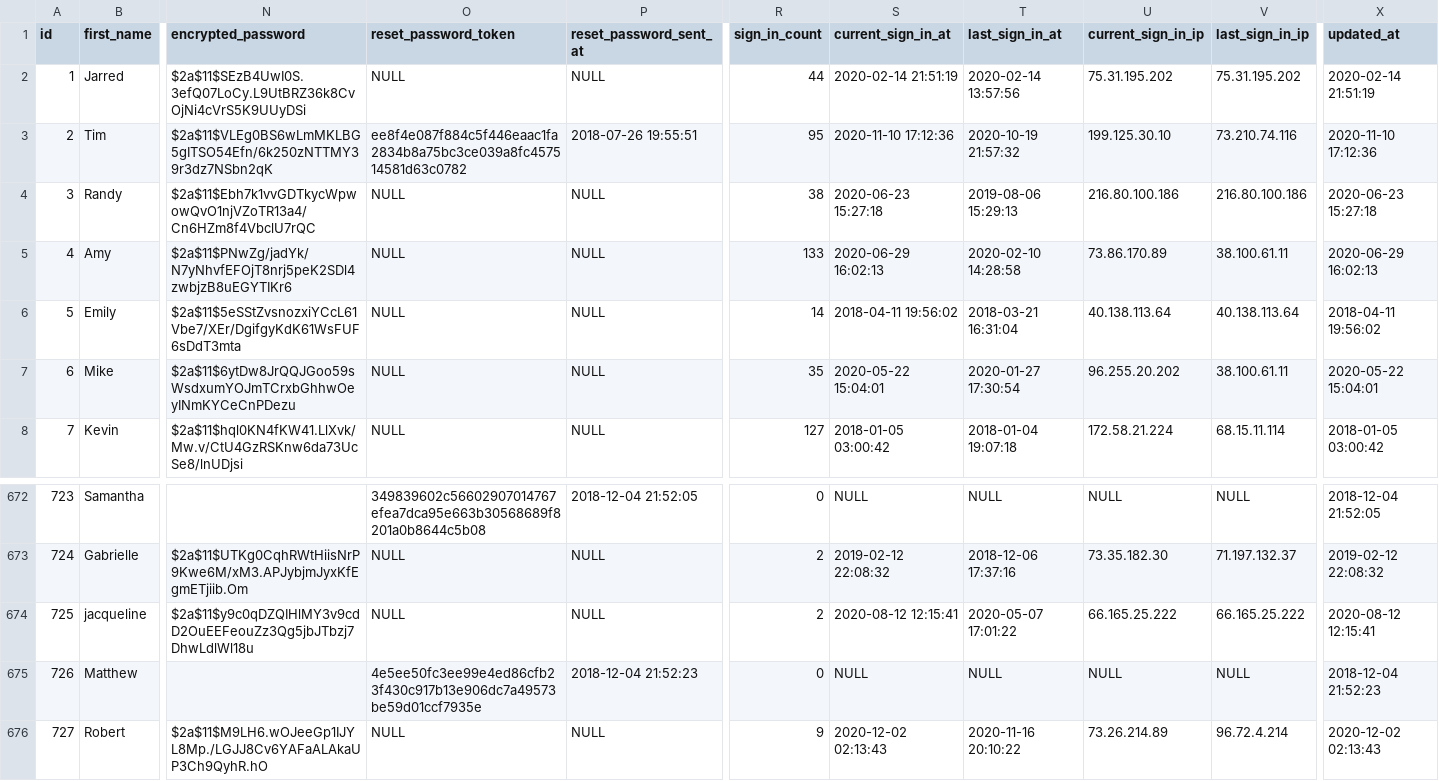
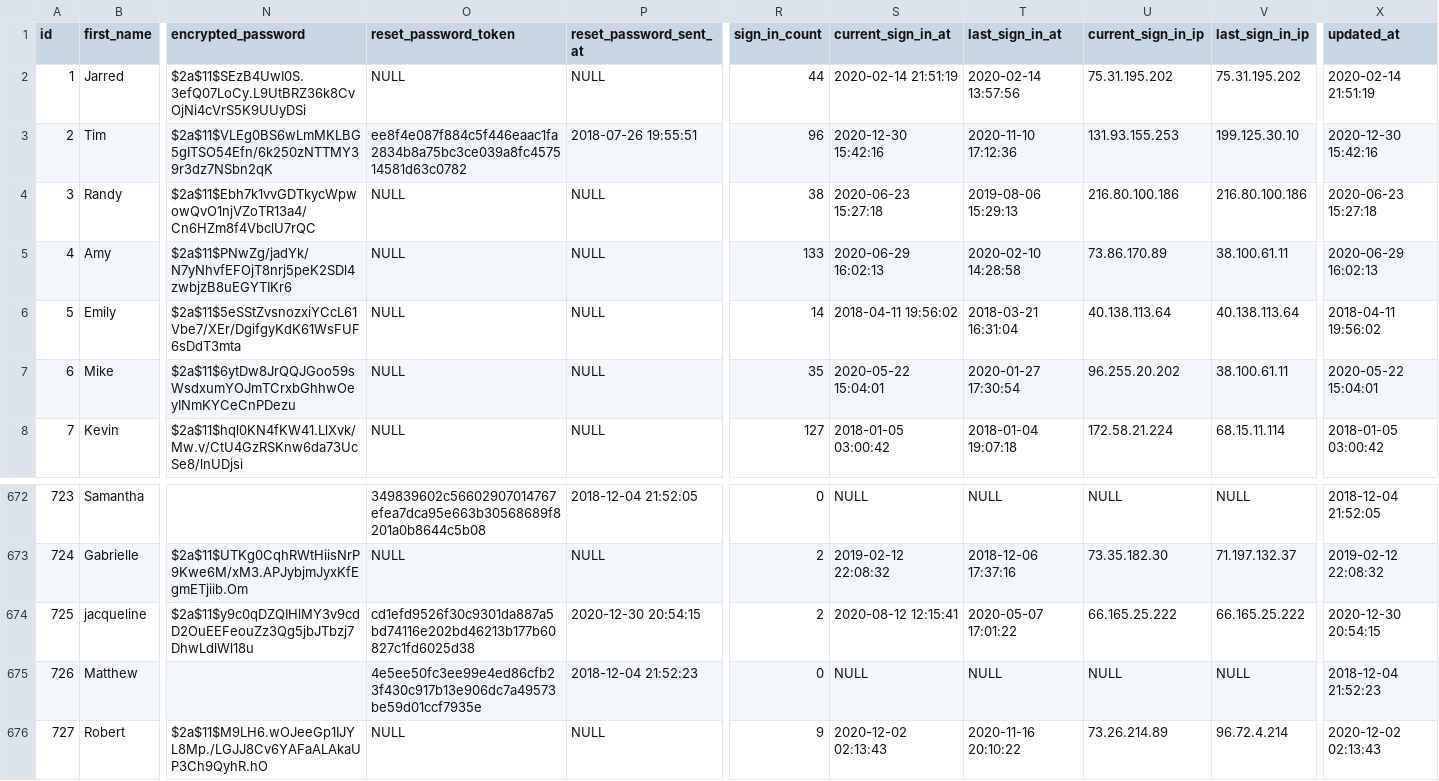
Before and after one commit to timgut/marketing-toolkit, a CSV file: db/paperclip/data/users.csv, drawn as a sheet; only a part is shown, gaps mark what is left out; the diff names each change by its address in the sheet, - before the commit and + after, or states it on an @@ line.

```diff
--- a/db/paperclip/data/users.csv
+++ b/db/paperclip/data/users.csv
-R3 (sign_in_count): 95
+R3 (sign_in_count): 96
-S3 (current_sign_in_at): 2020-11-10 17:12:36
+S3 (current_sign_in_at): 2020-12-30 15:42:16
-T3 (last_sign_in_at): 2020-10-19 21:57:32
+T3 (last_sign_in_at): 2020-11-10 17:12:36
-U3 (current_sign_in_ip): 199.125.30.10
+U3 (current_sign_in_ip): 131.93.155.253
-V3 (last_sign_in_ip): 73.210.74.116
+V3 (last_sign_in_ip): 199.125.30.10
-X3 (updated_at): 2020-11-10 17:12:36
+X3 (updated_at): 2020-12-30 15:42:16
-O674 (reset_password_token): NULL
+O674 (reset_password_token): cd1efd9526f30c9301da887a5bd74116e202bd46213b177b60827c1fd6025d38
-P674 (reset_password_sent_at): NULL
+P674 (reset_password_sent_at): 2020-12-30 20:54:15
-X674 (updated_at): 2020-08-12 12:15:41
+X674 (updated_at): 2020-12-30 20:54:15
```
Also changed, not shown: 4 other files.
